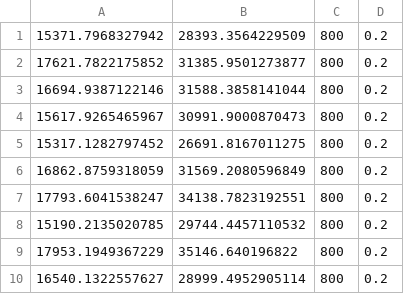
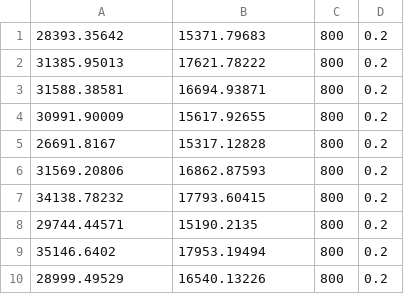
Before and after one commit to learnmaker/sac, a CSV file: mydata/task_info/task10_utils.csv, drawn as a sheet.

```diff
--- a/mydata/task_info/task10_utils.csv
+++ b/mydata/task_info/task10_utils.csv
@@ -1,10 +1,10 @@
-15371.7968327942,28393.3564229509,800,0.2
-17621.7822175852,31385.9501273877,800,0.2
-16694.9387122146,31588.3858141044,800,0.2
-15617.9265465967,30991.9000870473,800,0.2
-15317.1282797452,26691.8167011275,800,0.2
-16862.8759318059,31569.2080596849,800,0.2
-17793.6041538247,34138.7823192551,800,0.2
-15190.2135020785,29744.4457110532,800,0.2
-17953.1949367229,35146.640196822,800,0.2
-16540.1322557627,28999.4952905114,800,0.2
+28393.35642,15371.79683,800,0.2
+31385.95013,17621.78222,800,0.2
+31588.38581,16694.93871,800,0.2
+30991.90009,15617.92655,800,0.2
+26691.8167,15317.12828,800,0.2
+31569.20806,16862.87593,800,0.2
+34138.78232,17793.60415,800,0.2
+29744.44571,15190.2135,800,0.2
+35146.6402,17953.19494,800,0.2
+28999.49529,16540.13226,800,0.2
```
Also changed, not shown: mydata/task_info/task8_utils.csv, 3 other files.
